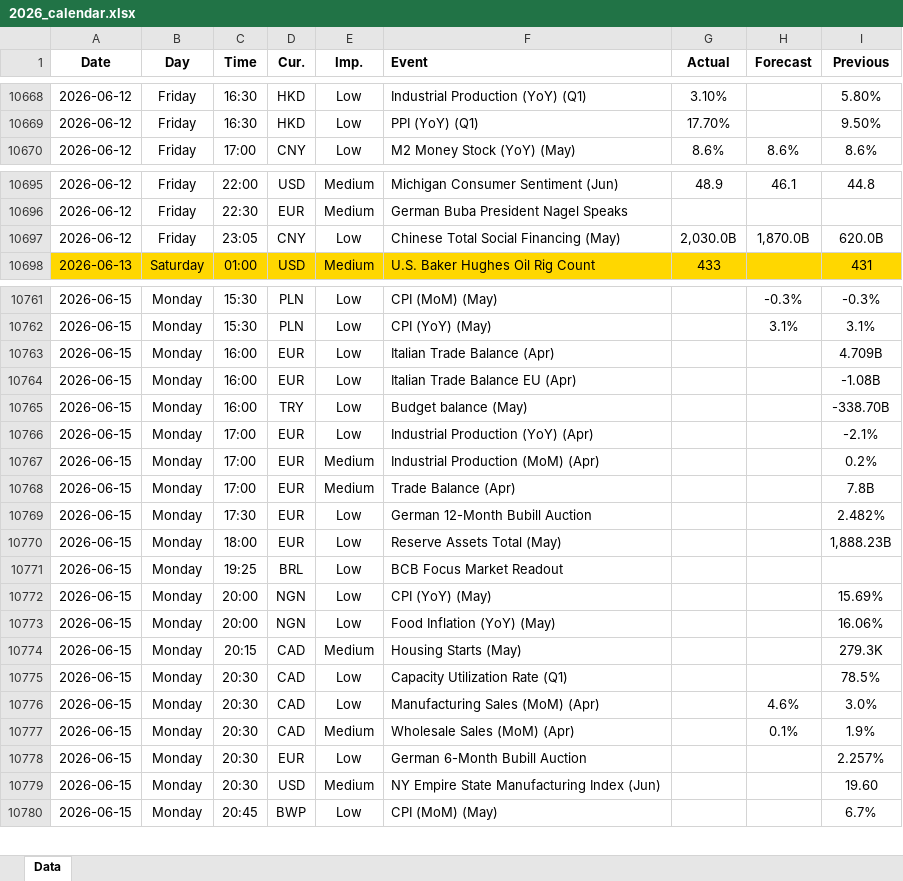
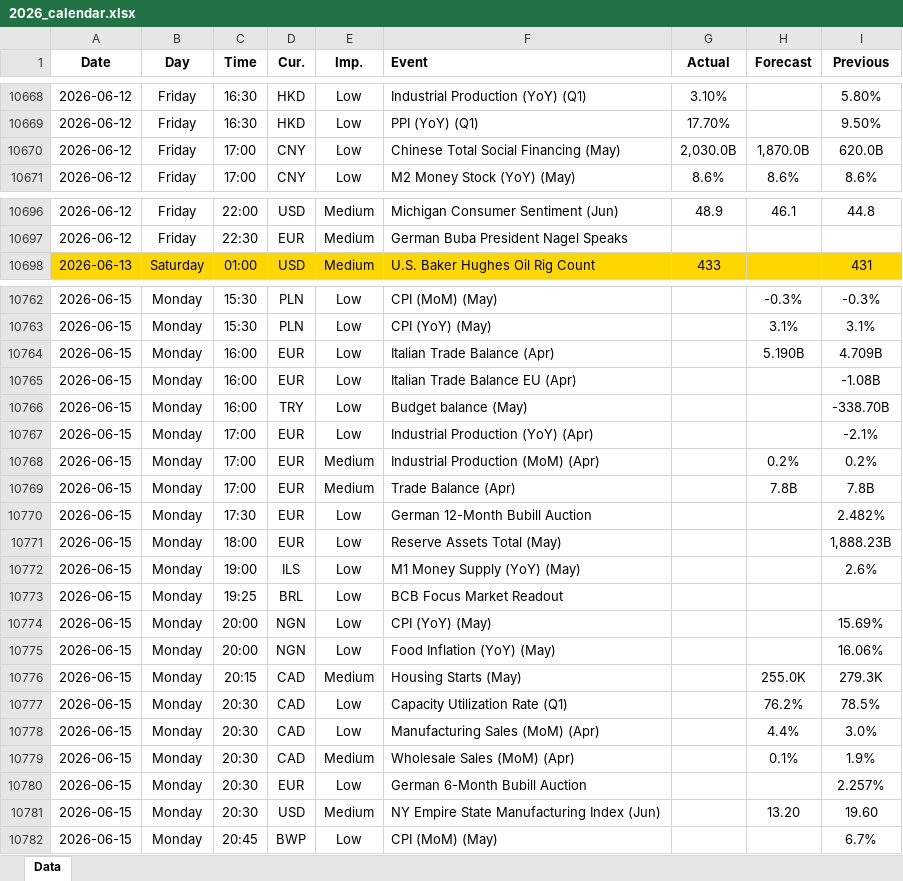
Before and after one commit to yiyousiow000814/XAUUSD-Calendar-Agent, an Excel workbook: data/Economic_Calendar/2026/2026_calendar.xlsx, sheet Data, drawn as a sheet; only a part is shown, gaps mark what is left out; values as stored, in another font and other column widths than the file's, no borders; removed rows and columns are numbered as before the commit, all else as after; the diff covers the shown part only; the diff names each change by its address in the sheet, - before the commit and + after, or states it on an @@ line.

```diff
--- a/data/Economic_Calendar/2026/2026_calendar.xlsx (sheet Data)
+++ b/data/Economic_Calendar/2026/2026_calendar.xlsx (sheet Data)
+row 10670: 2026-06-12 | Friday | 17:00 | CNY | Low | Chinese Total Social Financing (May) | 2,030.0B | 1,870.0B | 620.0B
-row 10697: 2026-06-12 | Friday | 23:05 | CNY | Low | Chinese Total Social Financing (May) | 2,030.0B | 1,870.0B | 620.0B
-H10764 (Forecast): (empty)
+H10764 (Forecast): 5.190B
-H10768 (Forecast): (empty)
+H10768 (Forecast): 0.2%
-H10769 (Forecast): (empty)
+H10769 (Forecast): 7.8B
+row 10772: 2026-06-15 | Monday | 19:00 | ILS | Low | M1 Money Supply (YoY) (May) |  |  | 2.6%
-H10776 (Forecast): (empty)
+H10776 (Forecast): 255.0K
-H10777 (Forecast): (empty)
+H10777 (Forecast): 76.2%
-H10778 (Forecast): 4.6%
+H10778 (Forecast): 4.4%
-H10781 (Forecast): (empty)
+H10781 (Forecast): 13.20
```
Also changed, not shown: 8 added rows and 68 edited cells elsewhere in this sheet, 2 other files.
